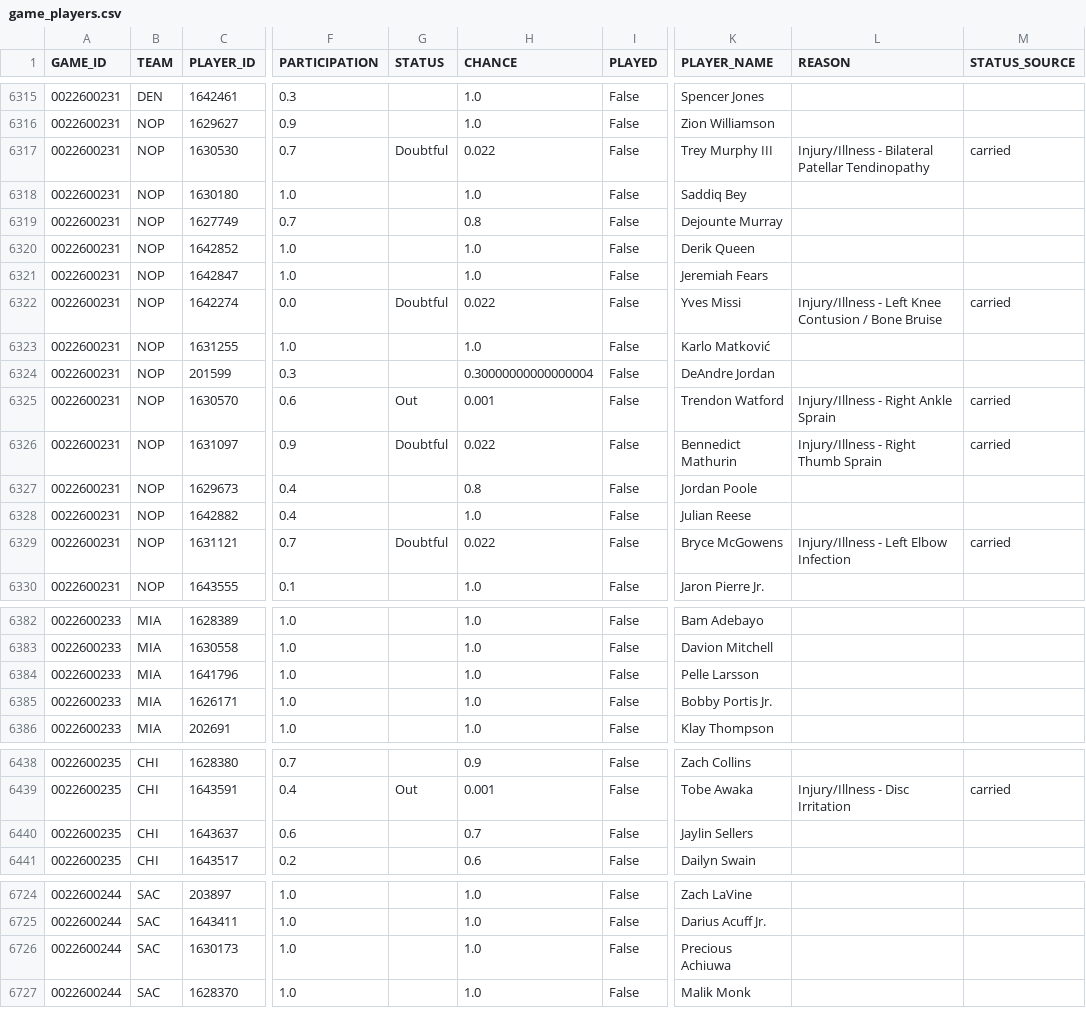
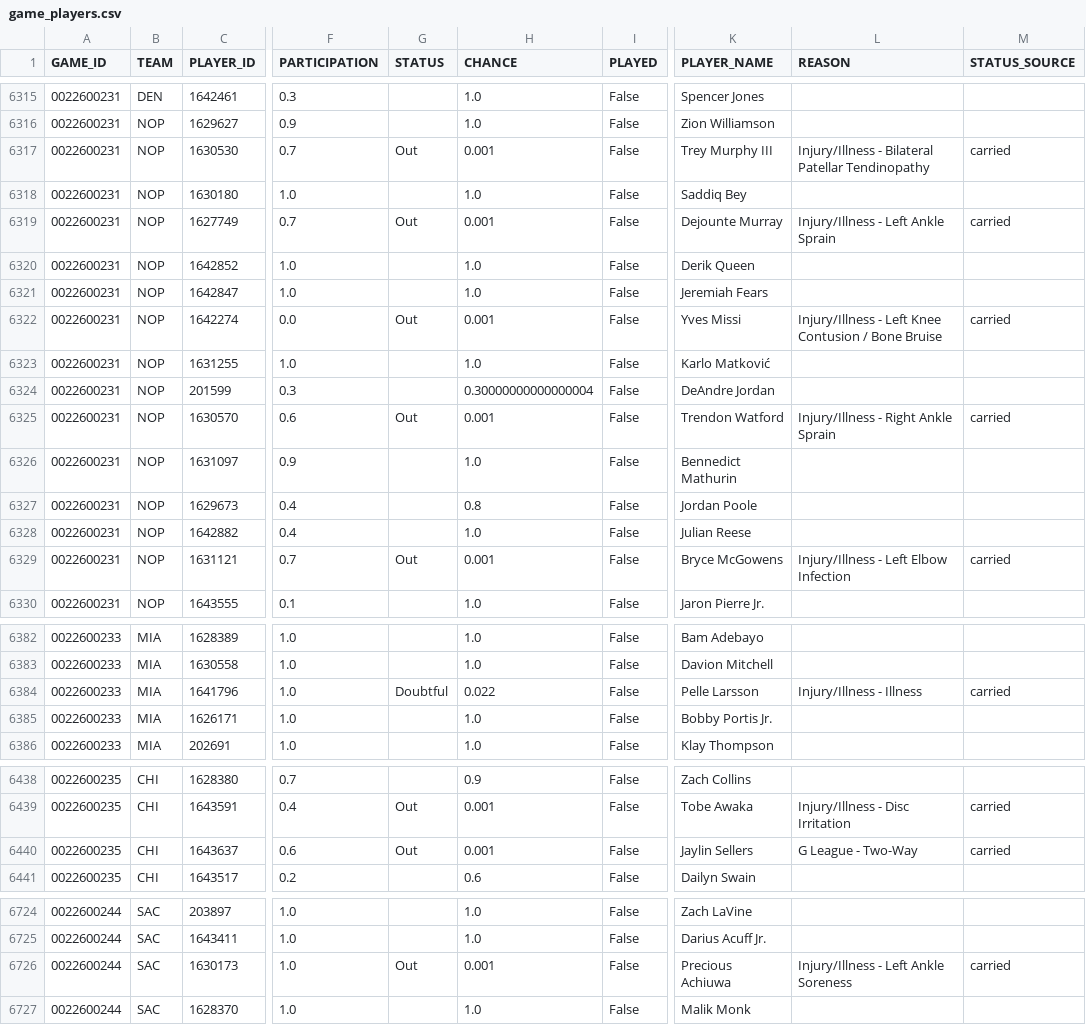
Before and after one commit to tsetan13821/NBAAnalyticsProject, a CSV file: data/processed/game_players.csv, drawn as a sheet; only a part is shown, gaps mark what is left out; the diff covers the shown part only; the diff names each change by its address in the sheet, - before the commit and + after, or states it on an @@ line.

```diff
--- a/data/processed/game_players.csv
+++ b/data/processed/game_players.csv
-G6317 (STATUS): Doubtful
+G6317 (STATUS): Out
-H6317 (CHANCE): 0.022
+H6317 (CHANCE): 0.001
-G6319 (STATUS): (empty)
+G6319 (STATUS): Out
-H6319 (CHANCE): 0.8
+H6319 (CHANCE): 0.001
-L6319 (REASON): (empty)
+L6319 (REASON): Injury/Illness - Left Ankle Sprain
-M6319 (STATUS_SOURCE): (empty)
+M6319 (STATUS_SOURCE): carried
-G6322 (STATUS): Doubtful
+G6322 (STATUS): Out
-H6322 (CHANCE): 0.022
+H6322 (CHANCE): 0.001
-G6326 (STATUS): Doubtful
+G6326 (STATUS): (empty)
-H6326 (CHANCE): 0.022
+H6326 (CHANCE): 1.0
-L6326 (REASON): Injury/Illness - Right Thumb Sprain
+L6326 (REASON): (empty)
-M6326 (STATUS_SOURCE): carried
+M6326 (STATUS_SOURCE): (empty)
-G6329 (STATUS): Doubtful
+G6329 (STATUS): Out
-H6329 (CHANCE): 0.022
+H6329 (CHANCE): 0.001
-G6384 (STATUS): (empty)
+G6384 (STATUS): Doubtful
-H6384 (CHANCE): 1.0
+H6384 (CHANCE): 0.022
-L6384 (REASON): (empty)
+L6384 (REASON): Injury/Illness - Illness
-M6384 (STATUS_SOURCE): (empty)
+M6384 (STATUS_SOURCE): carried
-G6440 (STATUS): (empty)
+G6440 (STATUS): Out
-H6440 (CHANCE): 0.7
+H6440 (CHANCE): 0.001
-L6440 (REASON): (empty)
+L6440 (REASON): G League - Two-Way
-M6440 (STATUS_SOURCE): (empty)
+M6440 (STATUS_SOURCE): carried
-G6726 (STATUS): (empty)
+G6726 (STATUS): Out
-H6726 (CHANCE): 1.0
+H6726 (CHANCE): 0.001
-L6726 (REASON): (empty)
+L6726 (REASON): Injury/Illness - Left Ankle Soreness
-M6726 (STATUS_SOURCE): (empty)
+M6726 (STATUS_SOURCE): carried
```
Also changed, not shown: 74 edited cells elsewhere in this file, data/processed/game_predictions.csv, 2 other files.
